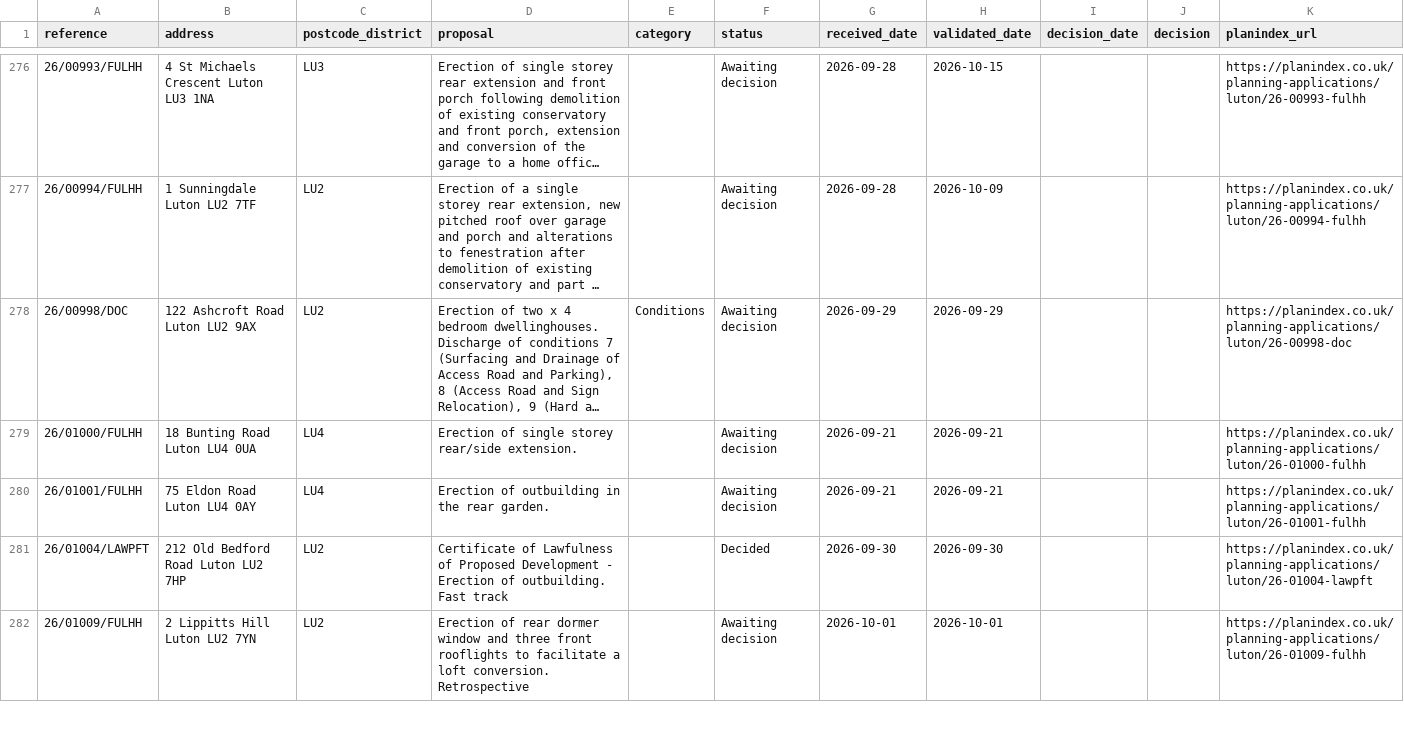
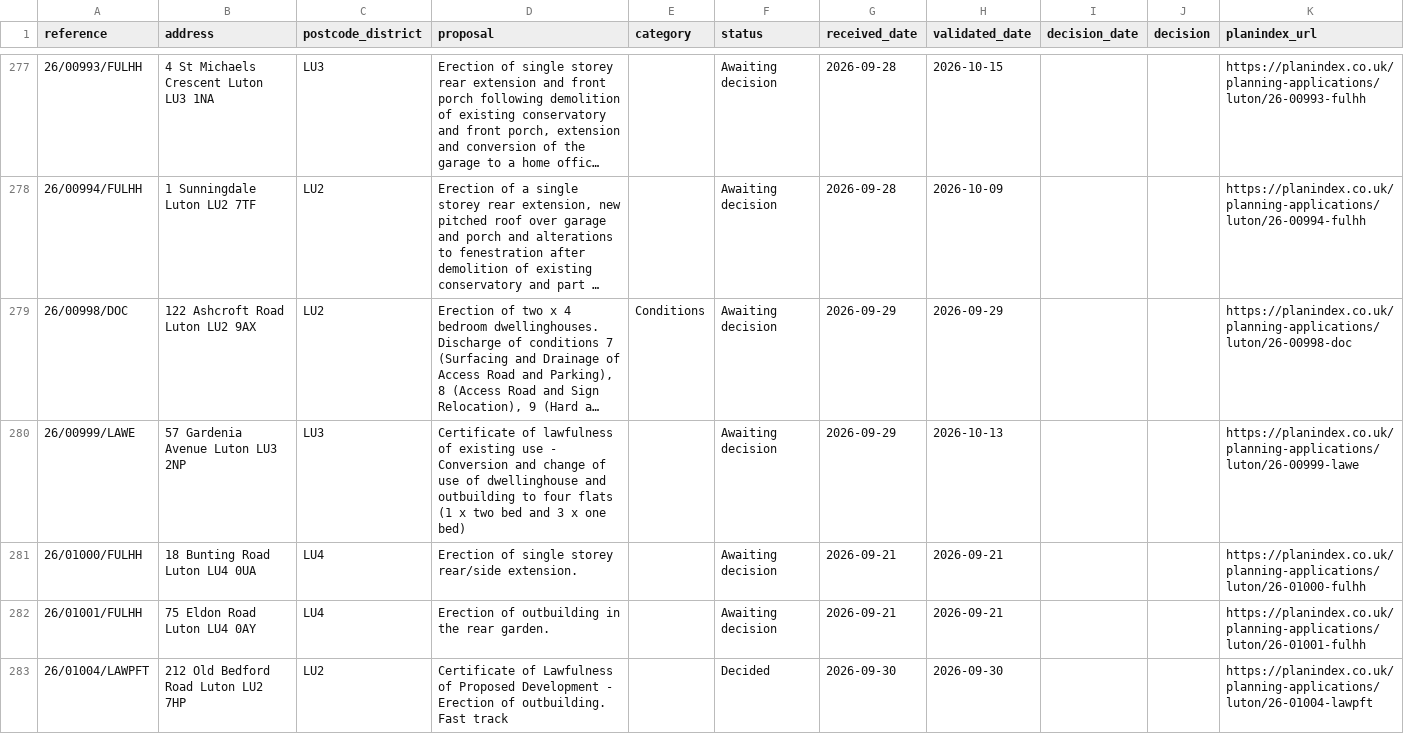
Before and after one commit to PlanIndex/uk-planning-applications, a CSV file: councils/luton.csv, drawn as a sheet; only a part is shown, gaps mark what is left out; the shorter side is filled out with more unchanged rows; long unchanged cells end in …; the diff covers the shown part only; the diff names each change by its address in the sheet, - before the commit and + after, or states it on an @@ line.

Commit message:
Applications first seen in the last 30 days to 2026-10-20: 292496 rows, 360 councils

```diff
--- a/councils/luton.csv
+++ b/councils/luton.csv
+row 280: 26/00999/LAWE | 57 Gardenia Avenue Luton LU3 2NP | LU3 | Certificate of lawfulness of existing use - Conversion and change of use of dwellinghouse and outbuilding to four flats (1 x two bed and 3 x one bed) |  | Awaiting decision | 2026-09-29 | 2026-10-13 |  |  | https://planindex.co.uk/planning-applications/luton/26-00999-lawe
```
Also changed, not shown: 4 added rows elsewhere in this file, councils/barnet.csv, councils/enfield.csv, 15 other files.
